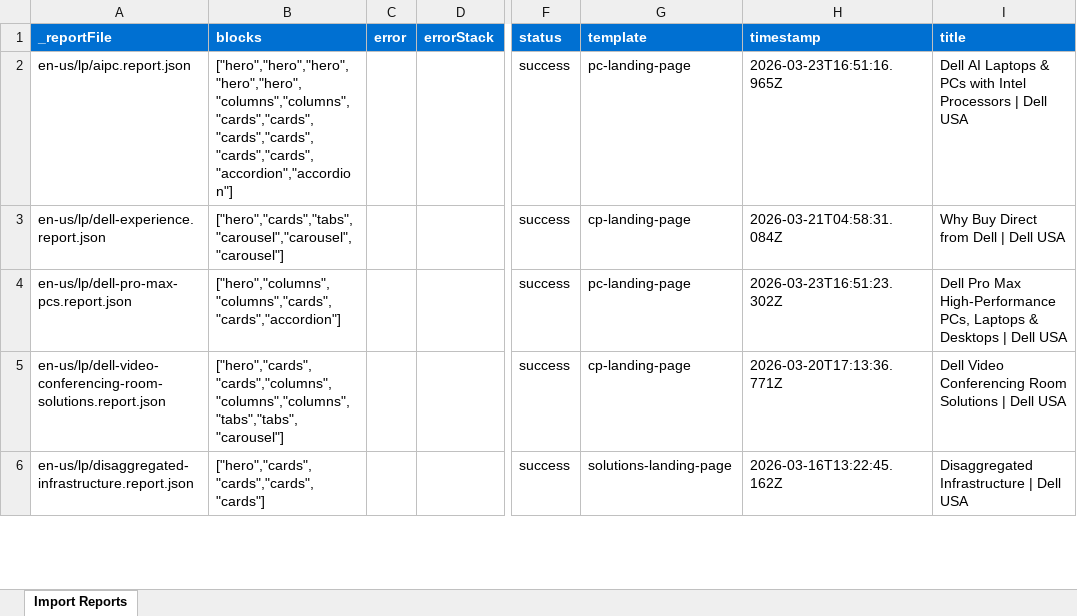
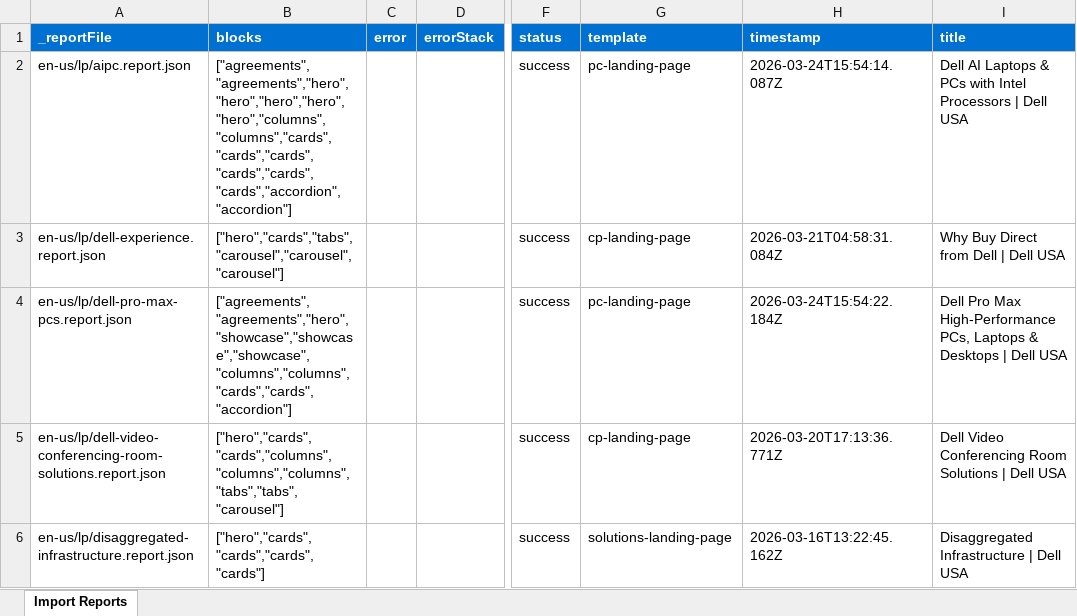
Before and after one commit to ajaniadobe/ema-dell, an Excel workbook: tools/importer/reports/import-pc-landing-page.report.xlsx, sheet Import Reports, drawn as a sheet; only a part is shown, gaps mark what is left out; values as stored, in another font and other column widths than the file's, no borders; the diff names each change by its address in the sheet, - before the commit and + after, or states it on an @@ line.

Commit message:
Add agreements, cards, showcase blocks, update importer
Automated migration updates generated by Experience Modernization Agent.

Changed files (13):
- blocks/agreements/agreements.css
- blocks/agreements/agreements.js
- blocks/cards/cards.css
- blocks/showcase/showcase.css
- blocks/showcase/showcase.js
- tools/importer/import-pc-landing-page.bundle.js
- tools/importer/import-pc-landing-page.js
- tools/importer/parsers/agreements.js
- tools/importer/parsers/showcase.js
- tools/importer/reports/en-us/lp/aipc.report.json
- tools/importer/reports/en-us/lp/dell-pro-max-pcs.report.json
- tools/importer/reports/import-pc-landing-page.report.xlsx
- tools/importer/transformers/dell-cleanup.js

```diff
--- a/tools/importer/reports/import-pc-landing-page.report.xlsx (sheet Import Reports)
+++ b/tools/importer/reports/import-pc-landing-page.report.xlsx (sheet Import Reports)
-B2 (blocks): ["hero","hero","hero","hero","hero","columns","columns","cards","cards","cards","cards","cards","cards","accordion","accordion"]
+B2 (blocks): ["agreements","agreements","hero","hero","hero","hero","hero","columns","columns","cards","cards","cards","cards","cards","cards","accordion","accordion"]
-H2 (timestamp): 2026-03-23T16:51:16.965Z
+H2 (timestamp): 2026-03-24T15:54:14.087Z
-B4 (blocks): ["hero","columns","columns","cards","cards","accordion"]
+B4 (blocks): ["agreements","agreements","hero","showcase","showcase","showcase","columns","columns","cards","cards","accordion"]
-H4 (timestamp): 2026-03-23T16:51:23.302Z
+H4 (timestamp): 2026-03-24T15:54:22.184Z
```
Also changed, not shown: 12 other files.
